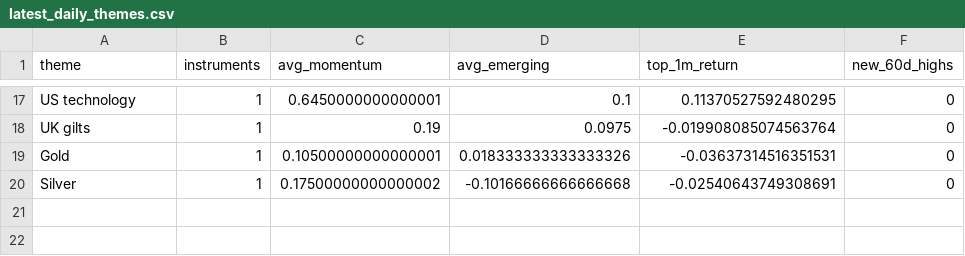
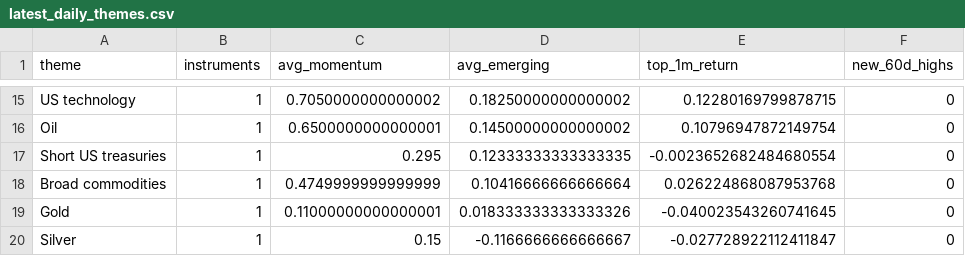
Before and after one commit to MHarvz-Moose/T212_Dashboard, a CSV file: reports/outputs/latest_daily_themes.csv, drawn as a sheet; only a part is shown, gaps mark what is left out; removed rows and columns are numbered as before the commit, all else as after; the diff covers the shown part only; the diff names each change by its address in the sheet, - before the commit and + after, or states it on an @@ line.

```diff
--- a/reports/outputs/latest_daily_themes.csv
+++ b/reports/outputs/latest_daily_themes.csv
-C15 (avg_momentum): 0.6450000000000001
+C15 (avg_momentum): 0.7050000000000002
-D15 (avg_emerging): 0.1
+D15 (avg_emerging): 0.18250000000000002
-E15 (top_1m_return): 0.11370527592480295
+E15 (top_1m_return): 0.12280169799878715
-row 18: UK gilts | 1 | 0.19 | 0.0975 | -0.019908085074563764 | 0
+row 16: Oil | 1 | 0.6500000000000001 | 0.14500000000000002 | 0.10796947872149754 | 0
+row 17: Short US treasuries | 1 | 0.295 | 0.12333333333333335 | -0.0023652682484680554 | 0
+row 18: Broad commodities | 1 | 0.4749999999999999 | 0.10416666666666664 | 0.026224868087953768 | 0
-C19 (avg_momentum): 0.10500000000000001
+C19 (avg_momentum): 0.11000000000000001
-E19 (top_1m_return): -0.03637314516351531
+E19 (top_1m_return): -0.040023543260741645
-C20 (avg_momentum): 0.17500000000000002
+C20 (avg_momentum): 0.15
-D20 (avg_emerging): -0.10166666666666668
+D20 (avg_emerging): -0.1166666666666667
-E20 (top_1m_return): -0.02540643749308691
+E20 (top_1m_return): -0.027728922112411847
```
Also changed, not shown: 6 added rows, 8 removed rows and 20 edited cells elsewhere in this file, data/price_cache/prices_yfinance.csv, reports/outputs/latest_daily_signals.csv, 1 other file.
